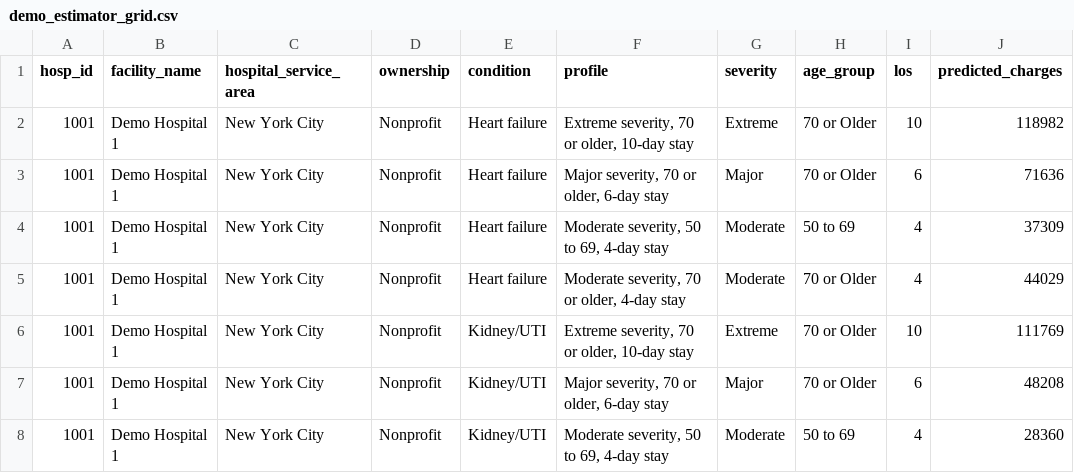
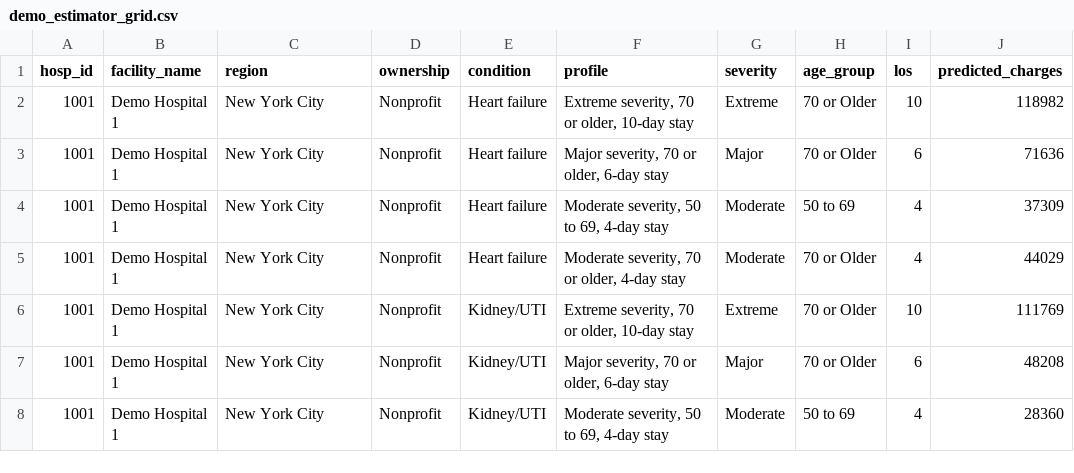
Before and after one commit to zw3268/p8105_final_website_zw3268, a CSV file: data/demo_estimator_grid.csv, drawn as a sheet; only a part is shown.

Commit message:
Read the team's column names (_low / _high, region)

```diff
--- a/data/demo_estimator_grid.csv
+++ b/data/demo_estimator_grid.csv
@@ -1,2 +1,2 @@
-hosp_id,facility_name,hospital_service_area,ownership,condition,profile,severity,age_group,los,predicted_charges
+hosp_id,facility_name,region,ownership,condition,profile,severity,age_group,los,predicted_charges
 1001,Demo Hospital 1,New York City,Nonprofit,Heart failure,"Extreme severity, 70 or older, 10-day stay",Extreme,70 or Older,10,118982
```
Also changed, not shown: data/demo_hospital_medians.csv, 6 other files.
